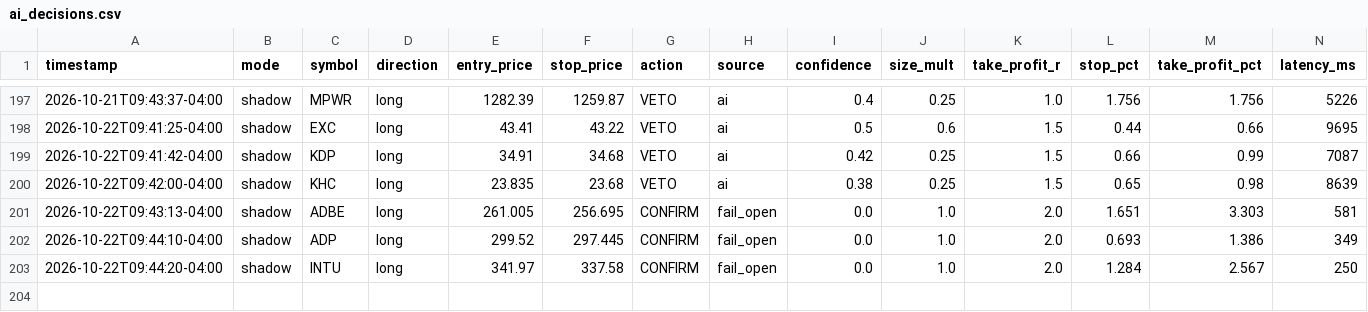
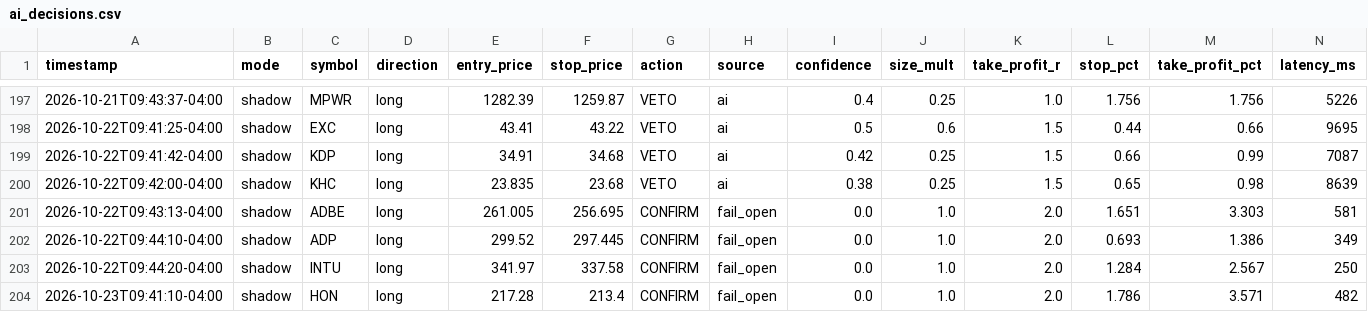
Before and after one commit to patrickobirmingham-eng/POB-CL-DT, a CSV file: ai_decisions.csv, drawn as a sheet; only a part is shown, gaps mark what is left out; rows hold the shown columns only; the diff names each change by its address in the sheet, - before the commit and + after, or states it on an @@ line.

```diff
--- a/ai_decisions.csv
+++ b/ai_decisions.csv
+row 204: 2026-10-23T09:41:10-04:00 | shadow | HON | long | 217.28 | 213.4 | CONFIRM | fail_open | 0.0 | 1.0 | 2.0 | 1.786 | 3.571 | 482
```
Also changed, not shown: 1 other file.
